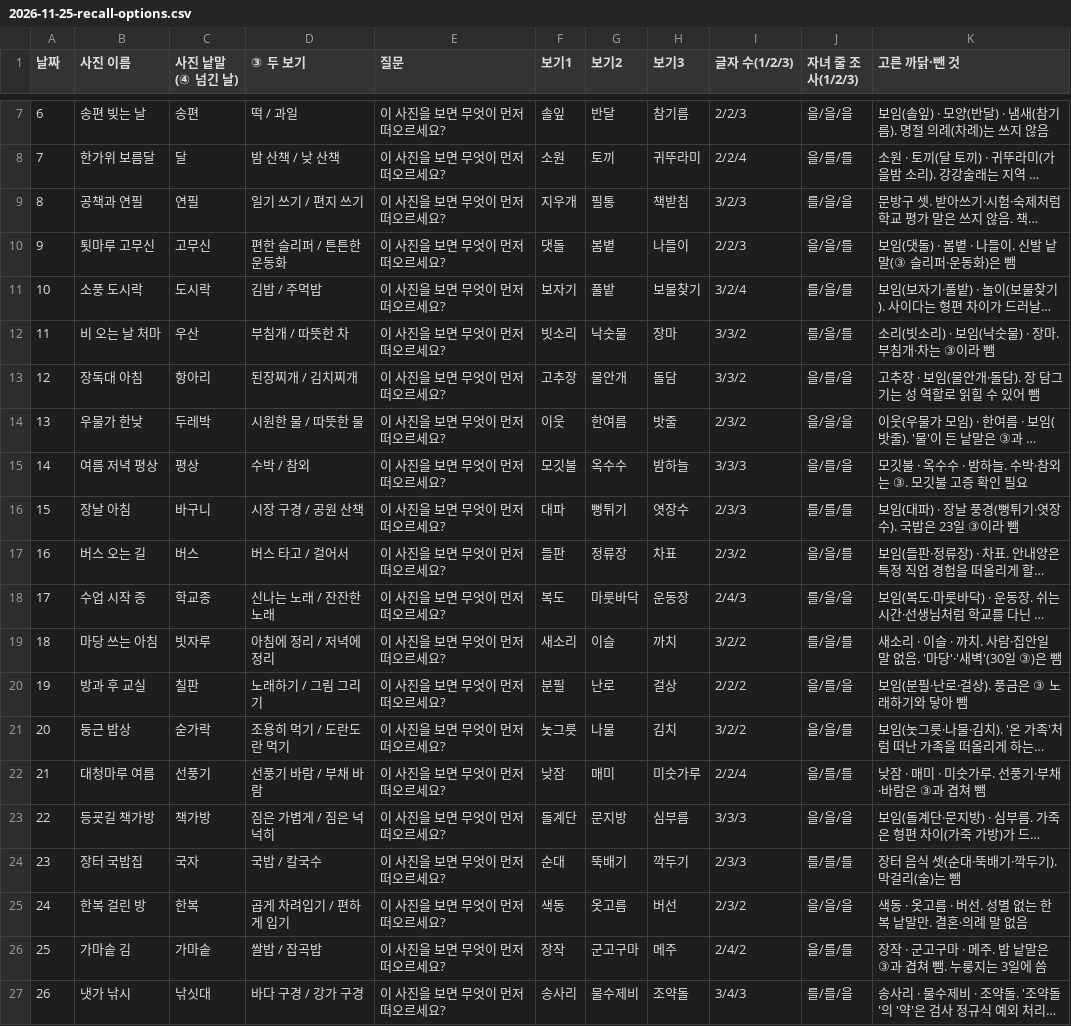
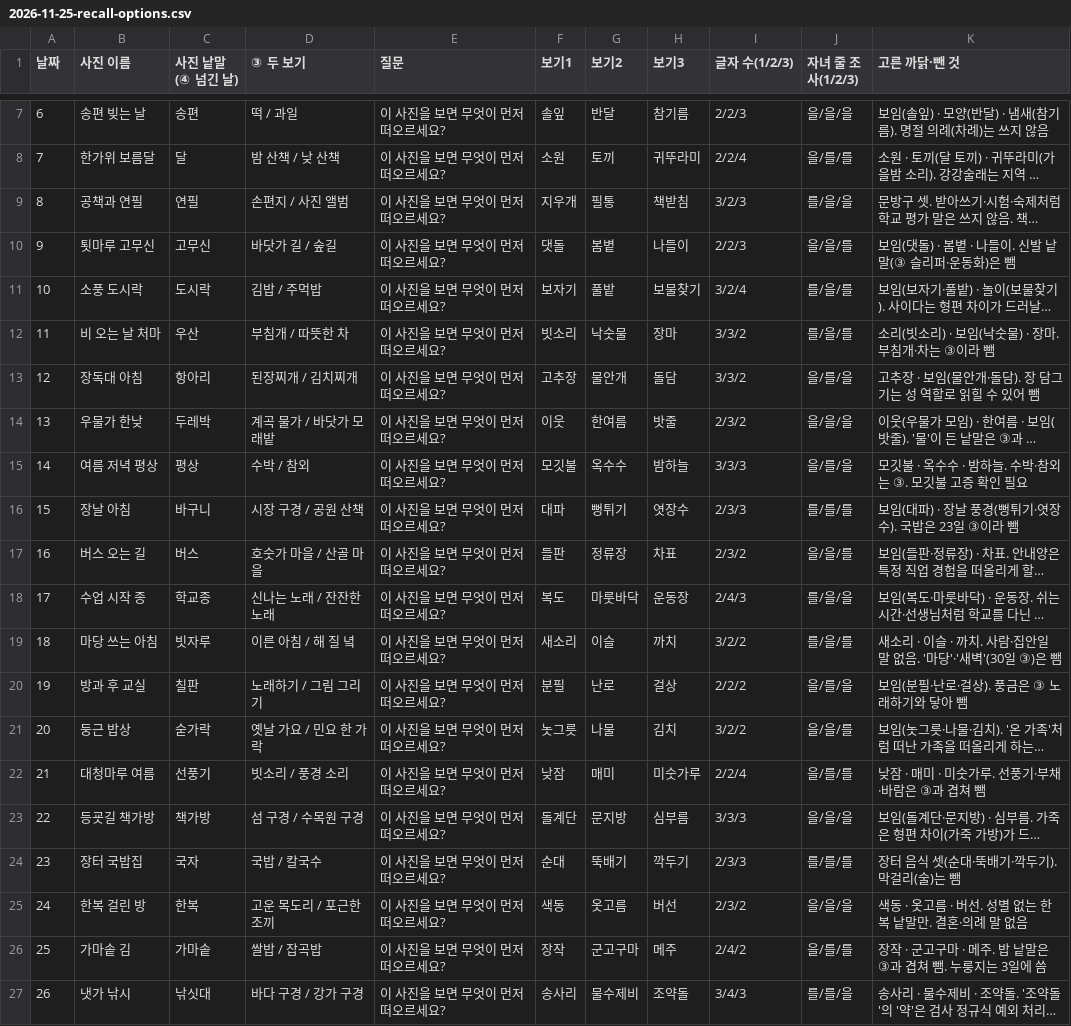
Before and after one commit to Piousangel/gahwamansa, a CSV file: docs/team/copy/2026-11-25-recall-options.csv, drawn as a sheet; only a part is shown, gaps mark what is left out; long unchanged cells end in …; the diff names each change by its address in the sheet, - before the commit and + after, or states it on an @@ line.

```diff
--- a/docs/team/copy/2026-11-25-recall-options.csv
+++ b/docs/team/copy/2026-11-25-recall-options.csv
-D9 (③ 두 보기): 일기 쓰기 / 편지 쓰기
+D9 (③ 두 보기): 손편지 / 사진 앨범
-D10 (③ 두 보기): 편한 슬리퍼 / 튼튼한 운동화
+D10 (③ 두 보기): 바닷가 길 / 숲길
-D14 (③ 두 보기): 시원한 물 / 따뜻한 물
+D14 (③ 두 보기): 계곡 물가 / 바닷가 모래밭
-D17 (③ 두 보기): 버스 타고 / 걸어서
+D17 (③ 두 보기): 호숫가 마을 / 산골 마을
-D19 (③ 두 보기): 아침에 정리 / 저녁에 정리
+D19 (③ 두 보기): 이른 아침 / 해 질 녘
-D21 (③ 두 보기): 조용히 먹기 / 도란도란 먹기
+D21 (③ 두 보기): 옛날 가요 / 민요 한 가락
-D22 (③ 두 보기): 선풍기 바람 / 부채 바람
+D22 (③ 두 보기): 빗소리 / 풍경 소리
-D23 (③ 두 보기): 짐은 가볍게 / 짐은 넉넉히
+D23 (③ 두 보기): 섬 구경 / 수목원 구경
-D25 (③ 두 보기): 곱게 차려입기 / 편하게 입기
+D25 (③ 두 보기): 고운 목도리 / 포근한 조끼
```
Also changed, not shown: 10 other files.
